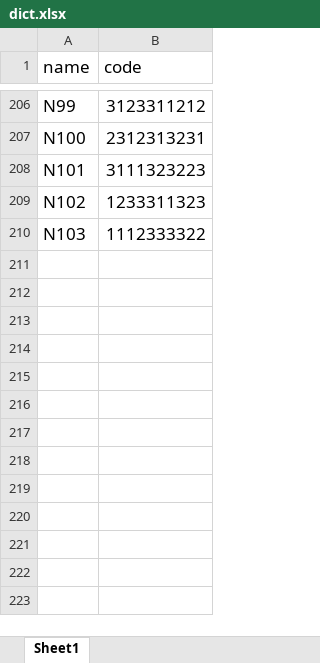
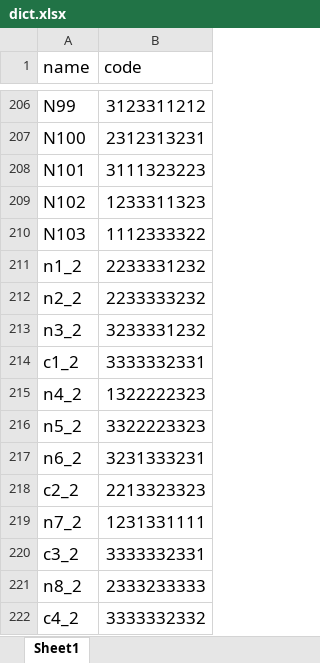
Before and after one commit to claire163/Twist_Project, an Excel workbook: dict.xlsx, sheet Sheet1, drawn as a sheet; only a part is shown, gaps mark what is left out; values as stored, in another font and other column widths than the file's, no borders; the diff names each change by its address in the sheet, - before the commit and + after, or states it on an @@ line.

Commit message:
Fix bug in dict.xlsx and make_tidy.py that caused validation sequences to all use contiguous codes. Do validation with second-generation sequences.

```diff
--- a/dict.xlsx (sheet Sheet1)
+++ b/dict.xlsx (sheet Sheet1)
+row 211: n1_2 | 2233331232
+row 212: n2_2 | 2233333232
+row 213: n3_2 | 3233331232
+row 214: c1_2 | 3333332331
+row 215: n4_2 | 1322222323
+row 216: n5_2 | 3322223323
+row 217: n6_2 | 3231333231
+row 218: c2_2 | 2213323323
+row 219: n7_2 | 1231331111
+row 220: c3_2 | 3333332331
+row 221: n8_2 | 2333233333
+row 222: c4_2 | 3333332332
```
Also changed, not shown: 41 other files.
